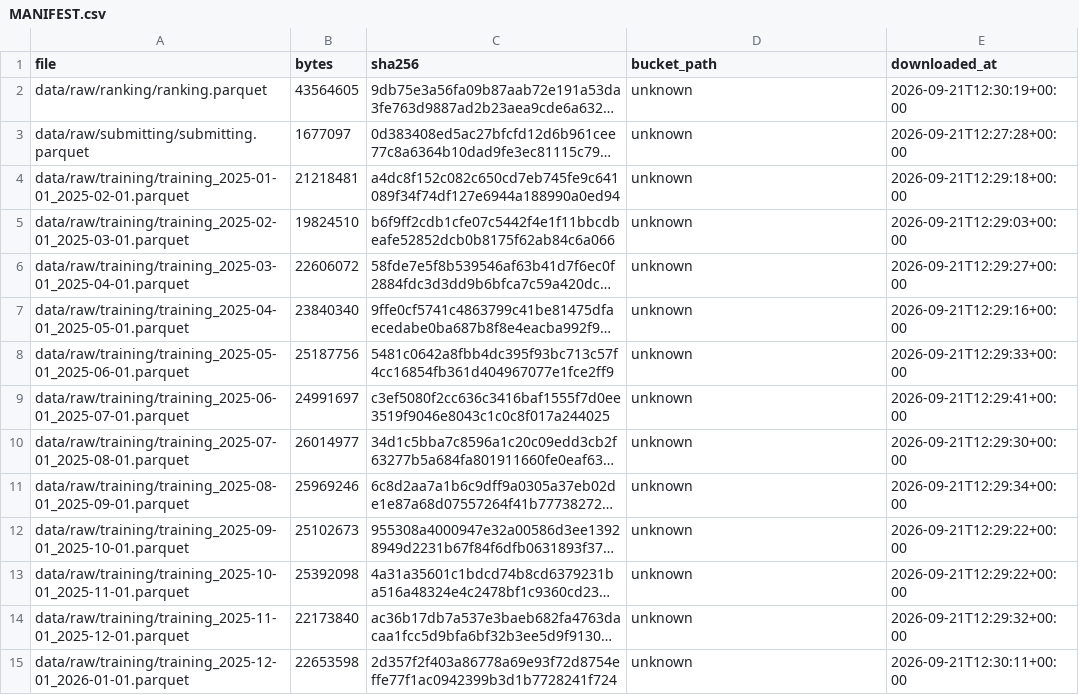
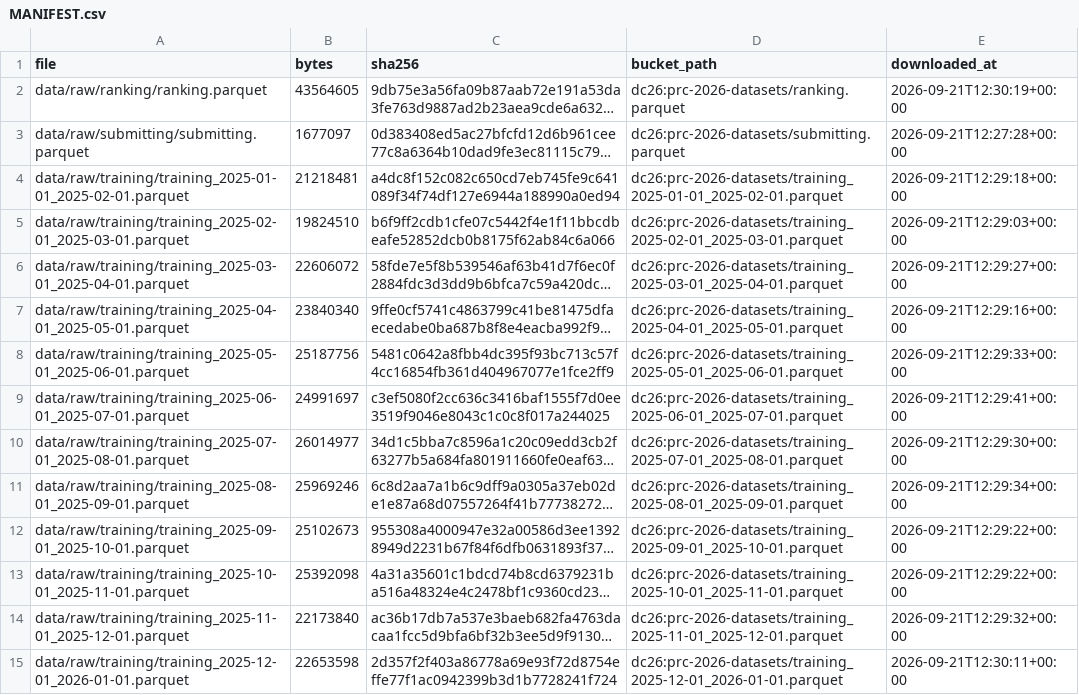
Before and after one commit to moe-a-m/prc2026, a CSV file: data/raw/MANIFEST.csv, drawn as a sheet; long unchanged cells end in …; the diff names each change by its address in the sheet, - before the commit and + after, or states it on an @@ line.

Commit message:
chore(data): record bucket paths in raw manifest
Read with mc ls on dc26:prc-2026-datasets (read-only); bucket ranking.parquet is
43,564,605 bytes, last modified 2026-09-04 (the reissue), same as the local copy.

```diff
--- a/data/raw/MANIFEST.csv
+++ b/data/raw/MANIFEST.csv
-D2 (bucket_path): unknown
+D2 (bucket_path): dc26:prc-2026-datasets/ranking.parquet
-D3 (bucket_path): unknown
+D3 (bucket_path): dc26:prc-2026-datasets/submitting.parquet
-D4 (bucket_path): unknown
+D4 (bucket_path): dc26:prc-2026-datasets/training_2025-01-01_2025-02-01.parquet
-D5 (bucket_path): unknown
+D5 (bucket_path): dc26:prc-2026-datasets/training_2025-02-01_2025-03-01.parquet
-D6 (bucket_path): unknown
+D6 (bucket_path): dc26:prc-2026-datasets/training_2025-03-01_2025-04-01.parquet
-D7 (bucket_path): unknown
+D7 (bucket_path): dc26:prc-2026-datasets/training_2025-04-01_2025-05-01.parquet
-D8 (bucket_path): unknown
+D8 (bucket_path): dc26:prc-2026-datasets/training_2025-05-01_2025-06-01.parquet
-D9 (bucket_path): unknown
+D9 (bucket_path): dc26:prc-2026-datasets/training_2025-06-01_2025-07-01.parquet
-D10 (bucket_path): unknown
+D10 (bucket_path): dc26:prc-2026-datasets/training_2025-07-01_2025-08-01.parquet
-D11 (bucket_path): unknown
+D11 (bucket_path): dc26:prc-2026-datasets/training_2025-08-01_2025-09-01.parquet
-D12 (bucket_path): unknown
+D12 (bucket_path): dc26:prc-2026-datasets/training_2025-09-01_2025-10-01.parquet
-D13 (bucket_path): unknown
+D13 (bucket_path): dc26:prc-2026-datasets/training_2025-10-01_2025-11-01.parquet
-D14 (bucket_path): unknown
+D14 (bucket_path): dc26:prc-2026-datasets/training_2025-11-01_2025-12-01.parquet
-D15 (bucket_path): unknown
+D15 (bucket_path): dc26:prc-2026-datasets/training_2025-12-01_2026-01-01.parquet
```
